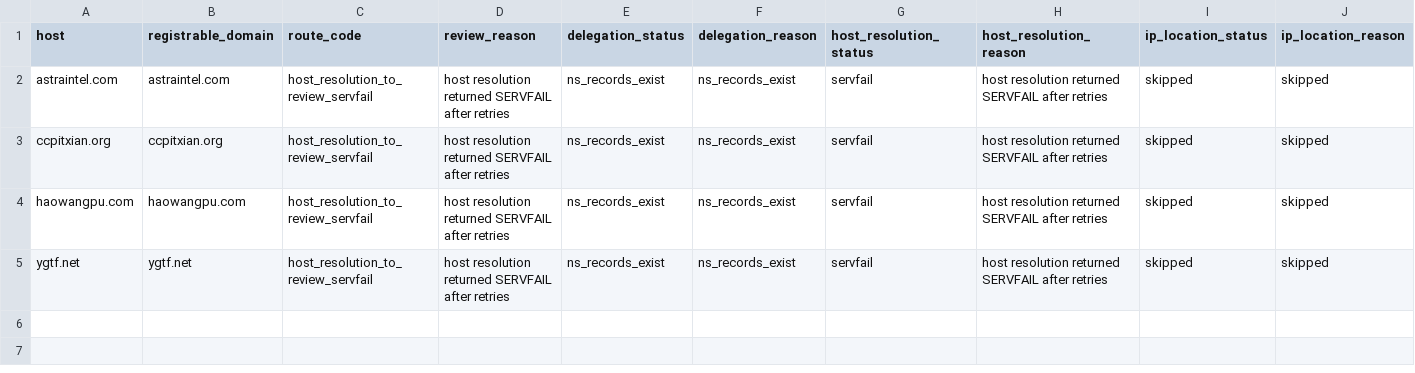
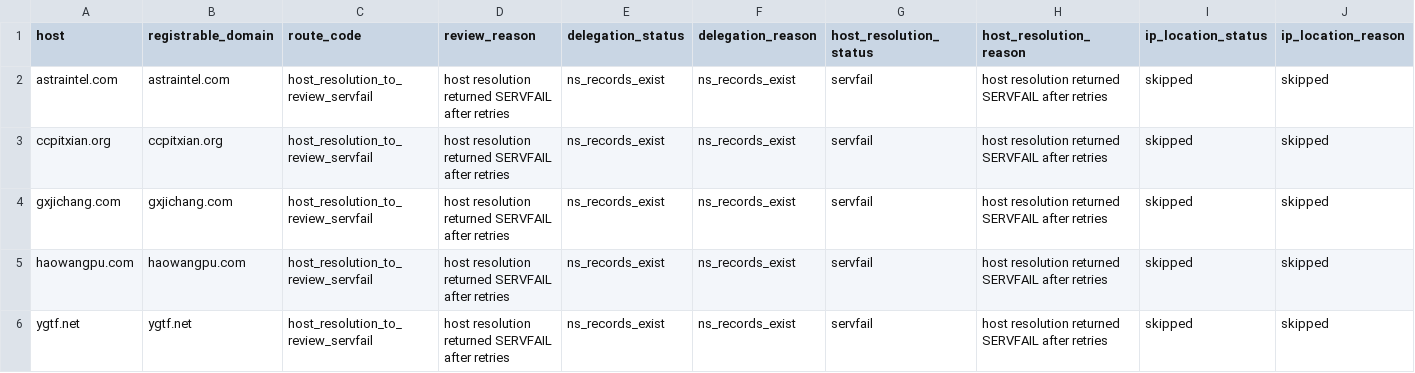
Before and after one commit to oxfa/niamodretlif, a CSV file: output/review/direct.csv, drawn as a sheet; only a part is shown; rows hold the shown columns only; the diff names each change by its address in the sheet, - before the commit and + after, or states it on an @@ line.

```diff
--- a/output/review/direct.csv
+++ b/output/review/direct.csv
+row 4: gxjichang.com | gxjichang.com | host_resolution_to_review_servfail | host resolution returned SERVFAIL after retries | ns_records_exist | ns_records_exist | servfail | host resolution returned SERVFAIL after retries | skipped | skipped
```
Also changed, not shown: 2 other files.
